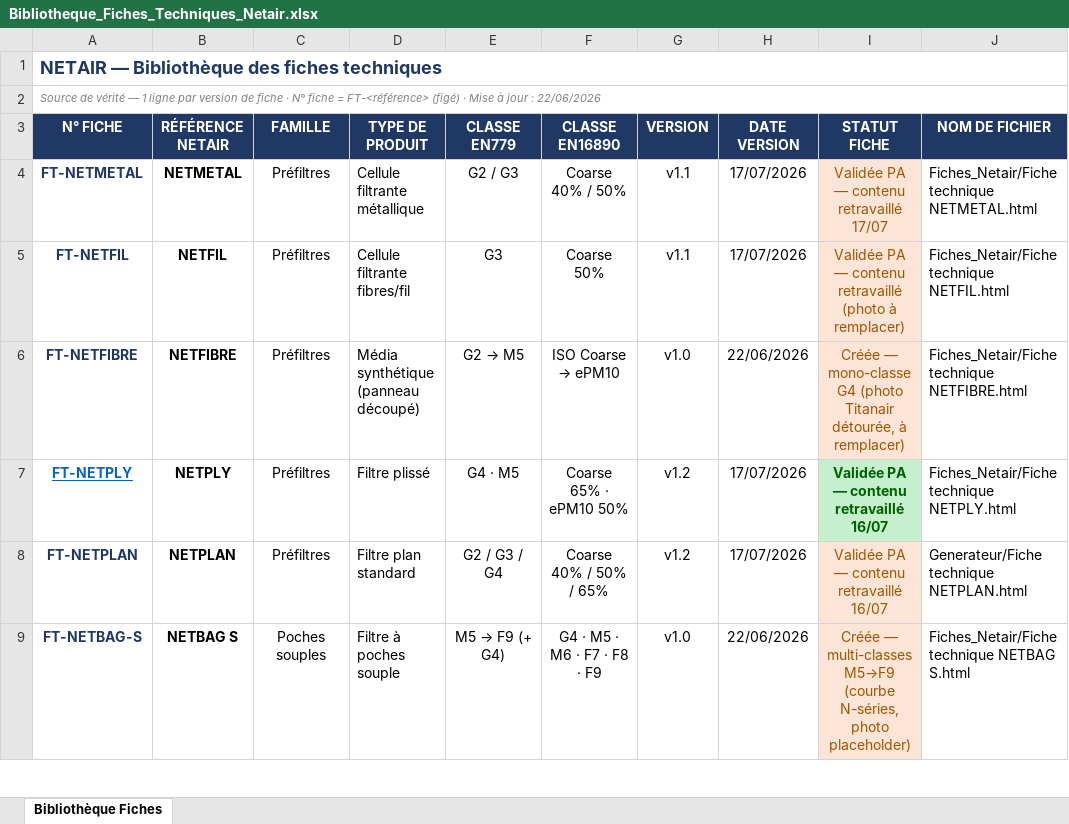
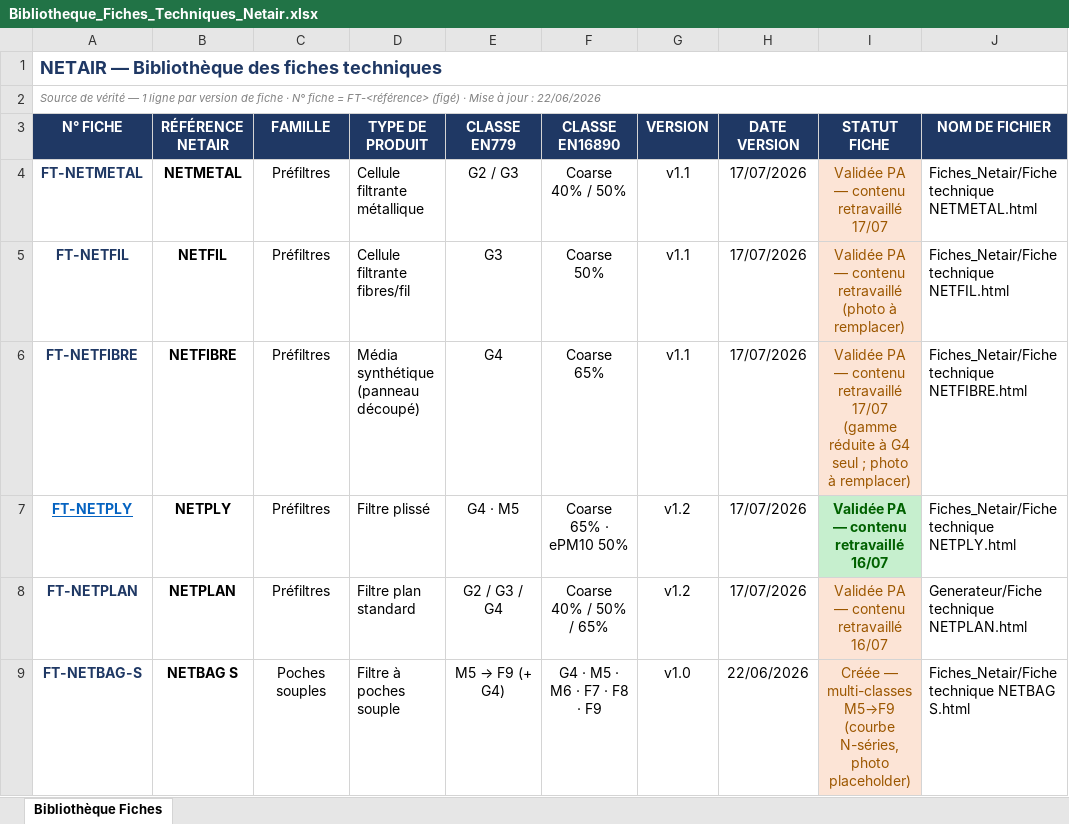
Before and after one commit to PaDuclos/netair-site, an Excel workbook: fiches-techniques/Bibliotheque_Fiches_Techniques_Netair.xlsx, sheet Bibliothèque Fiches, drawn as a sheet; only a part is shown; values as stored, in another font and other column widths than the file's, no borders; the diff names each change by its address in the sheet, - before the commit and + after, or states it on an @@ line.

Commit message:
NETFIBRE : contenu retravaillé (v1.1) + rouleau ramené à un seul format
Passe de contenu, décisions PA du 17/07 — détail dans `_arbitrages_pad`.

GAMME RÉDUITE À G4 SEUL. La fiche annonçait « gamme G2 → M5 » alors que seule
la courbe G4 est mesurée. Elle promettait donc ce qu'elle ne documentait pas.
Trois réserves tombent d'un coup : les courbes G2/G3/M5 n'ont plus à être
mesurées ; « Lavable 2 à 3 fois » devient exact et sourcé (la source donne
Oui/Oui/Oui/Non pour G2/G3/G4/M5 — seul le M5 rendait la mention fausse) ; le
G3 de l'Excel n'a plus lieu d'exister, sa rustine devient définitive.

Sous-titre et descriptif fournis par PA. Le descriptif repositionne le produit
sur « la fabrication et le rechargement de filtres » là où Titanair parlait de
préfiltration/filtration finale : décision de fabricant, non sourcée, consignée.

Tableau aligné sur NETPLY/NETPLAN : ISO 16890 passe AVANT EN 779 (NETFIBRE était
la seule des cinq à les inverser, contre la règle « ISO primaire »), feu remonté,
humidité ajoutée (confirmée PA, non sourcée), « Surface média » → « Surface
filtrante », « Épaisseur (G4) » → « Épaisseur » (plus rien à distinguer).

ROULEAU : libellés en longueur × largeur, et un seul format vendu — le 20 m × 2 m,
celui qu'annonce la fiche. Motif : les tarifs Excel sont incohérents au m² —
20 m × 1 m à 5,26 €/m² contre 10 m × 2 m à 8,42 €/m² pour la MÊME surface, et
+1,45 € seulement pour 10 m² de plus entre 10×1 et 20×1. Aucun prix douteux
n'atteint donc le client ; 4 formats réels ne sont plus vendables en attendant
la vérif R&D. Inscrit à la CHECKLIST.

Les libellés ne touchent pas aux valeurs envoyées au moteur : prix identiques au
centime sur les 5 formats avant retrait (103,69 / 105,14 / 168,43 / 229,71 /
306,86 €). 153 tests, build OK, 17 autres fiches intactes.

```diff
--- a/fiches-techniques/Bibliotheque_Fiches_Techniques_Netair.xlsx (sheet Bibliothèque Fiches)
+++ b/fiches-techniques/Bibliotheque_Fiches_Techniques_Netair.xlsx (sheet Bibliothèque Fiches)
@@ E6 (CLASSE EN779): G2 → M5 → G4 @@
@@ F6 (CLASSE EN16890): ISO Coarse → ePM10 → Coarse 65% @@
-G6 (VERSION): v1.0
+G6 (VERSION): v1.1
-H6 (DATE VERSION): 22/06/2026
+H6 (DATE VERSION): 17/07/2026
-I6 (STATUT FICHE): Créée — mono-classe G4 (photo Titanair détourée, à remplacer)
+I6 (STATUT FICHE): Validée PA — contenu retravaillé 17/07 (gamme réduite à G4 seul ; photo à remplacer)
```
Also changed, not shown: 6 other files.
